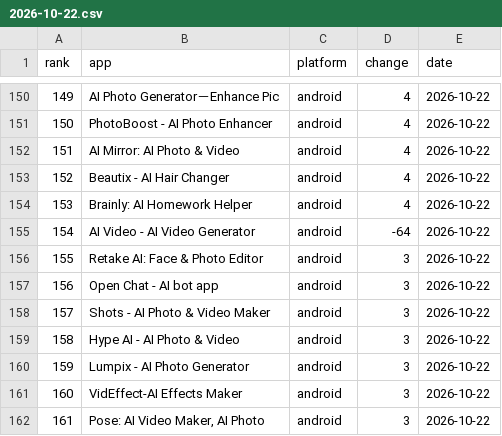
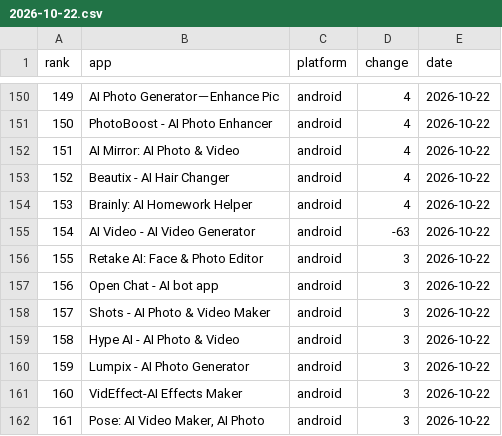
Before and after one commit to lmken/ascension-data, a CSV file: daily/2026-10-22.csv, drawn as a sheet; only a part is shown, gaps mark what is left out; the diff covers the shown part only; the diff names each change by its address in the sheet, - before the commit and + after, or states it on an @@ line.

```diff
--- a/daily/2026-10-22.csv
+++ b/daily/2026-10-22.csv
-D155 (change): -64
+D155 (change): -63
```
Also changed, not shown: 1 added row, 1 removed row, 3 edited cells and row numbers in column A elsewhere in this file, daily/2026-10-23.csv, daily/2026-10-27.csv, 24 other files.
